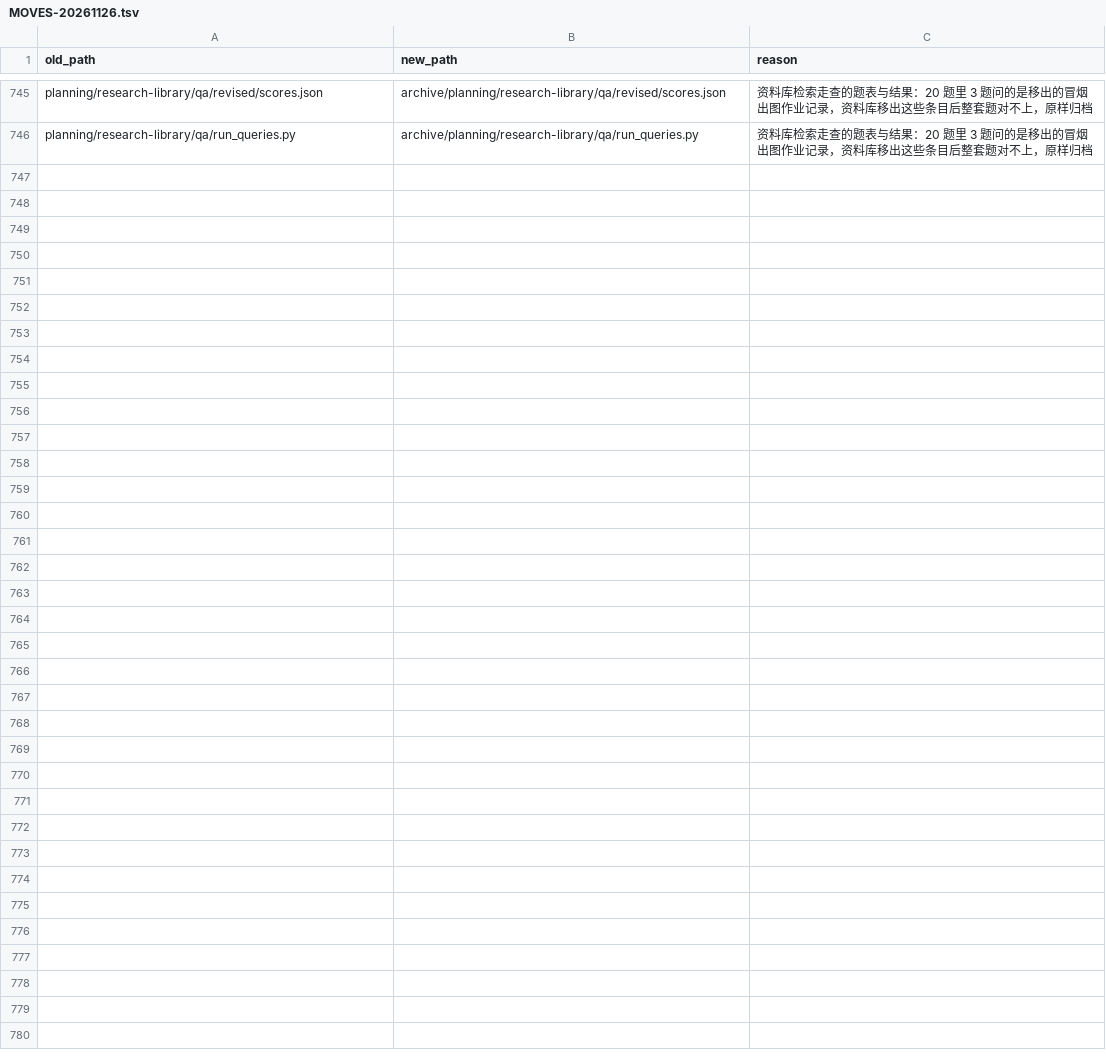
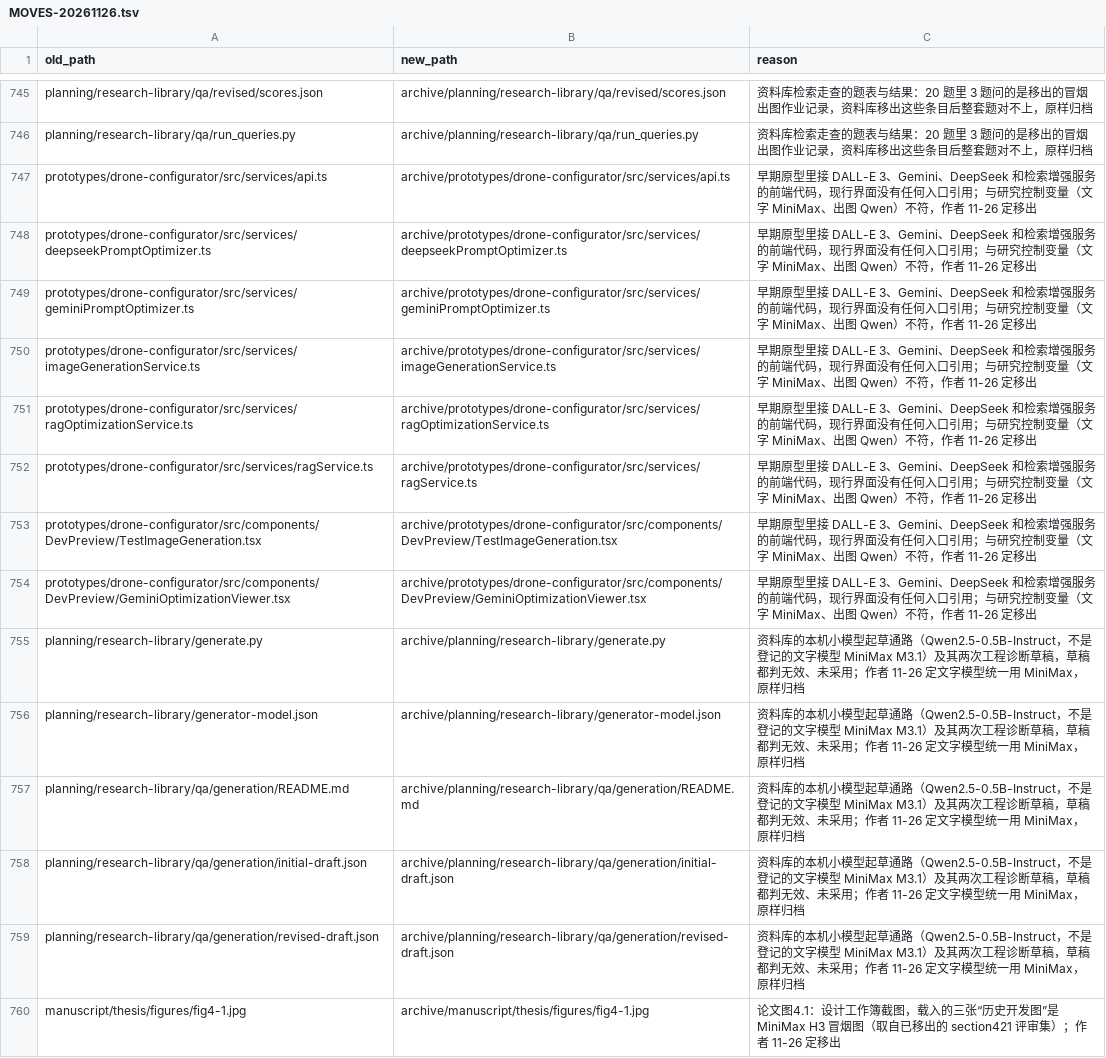
Before and after one commit to lucienzhu/paper, a TSV file: archive/MOVES-20261126.tsv, drawn as a sheet; only a part is shown, gaps mark what is left out.

```diff
--- a/archive/MOVES-20261126.tsv
+++ b/archive/MOVES-20261126.tsv
@@ -746 +746,15 @@ planning/research-library/qa/revised/scores.json	archive/planning/research-libra
 planning/research-library/qa/run_queries.py	archive/planning/research-library/qa/run_queries.py	资料库检索走查的题表与结果：20 题里 3 题问的是移出的冒烟出图作业记录，资料库移出这些条目后整套题对不上，原样归档
+prototypes/drone-configurator/src/services/api.ts	archive/prototypes/drone-configurator/src/services/api.ts	早期原型里接 DALL-E 3、Gemini、DeepSeek 和检索增强服务的前端代码，现行界面没有任何入口引用；与研究控制变量（文字 MiniMax、出图 Qwen）不符，作者 11-26 定移出
+prototypes/drone-configurator/src/services/deepseekPromptOptimizer.ts	archive/prototypes/drone-configurator/src/services/deepseekPromptOptimizer.ts	早期原型里接 DALL-E 3、Gemini、DeepSeek 和检索增强服务的前端代码，现行界面没有任何入口引用；与研究控制变量（文字 MiniMax、出图 Qwen）不符，作者 11-26 定移出
+prototypes/drone-configurator/src/services/geminiPromptOptimizer.ts	archive/prototypes/drone-configurator/src/services/geminiPromptOptimizer.ts	早期原型里接 DALL-E 3、Gemini、DeepSeek 和检索增强服务的前端代码，现行界面没有任何入口引用；与研究控制变量（文字 MiniMax、出图 Qwen）不符，作者 11-26 定移出
+prototypes/drone-configurator/src/services/imageGenerationService.ts	archive/prototypes/drone-configurator/src/services/imageGenerationService.ts	早期原型里接 DALL-E 3、Gemini、DeepSeek 和检索增强服务的前端代码，现行界面没有任何入口引用；与研究控制变量（文字 MiniMax、出图 Qwen）不符，作者 11-26 定移出
+prototypes/drone-configurator/src/services/ragOptimizationService.ts	archive/prototypes/drone-configurator/src/services/ragOptimizationService.ts	早期原型里接 DALL-E 3、Gemini、DeepSeek 和检索增强服务的前端代码，现行界面没有任何入口引用；与研究控制变量（文字 MiniMax、出图 Qwen）不符，作者 11-26 定移出
+prototypes/drone-configurator/src/services/ragService.ts	archive/prototypes/drone-configurator/src/services/ragService.ts	早期原型里接 DALL-E 3、Gemini、DeepSeek 和检索增强服务的前端代码，现行界面没有任何入口引用；与研究控制变量（文字 MiniMax、出图 Qwen）不符，作者 11-26 定移出
+prototypes/drone-configurator/src/components/DevPreview/TestImageGeneration.tsx	archive/prototypes/drone-configurator/src/components/DevPreview/TestImageGeneration.tsx	早期原型里接 DALL-E 3、Gemini、DeepSeek 和检索增强服务的前端代码，现行界面没有任何入口引用；与研究控制变量（文字 MiniMax、出图 Qwen）不符，作者 11-26 定移出
+prototypes/drone-configurator/src/components/DevPreview/GeminiOptimizationViewer.tsx	archive/prototypes/drone-configurator/src/components/DevPreview/GeminiOptimizationViewer.tsx	早期原型里接 DALL-E 3、Gemini、DeepSeek 和检索增强服务的前端代码，现行界面没有任何入口引用；与研究控制变量（文字 MiniMax、出图 Qwen）不符，作者 11-26 定移出
+planning/research-library/generate.py	archive/planning/research-library/generate.py	资料库的本机小模型起草通路（Qwen2.5-0.5B-Instruct，不是登记的文字模型 MiniMax M3.1）及其两次工程诊断草稿，草稿都判无效、未采用；作者 11-26 定文字模型统一用 MiniMax，原样归档
+planning/research-library/generator-model.json	archive/planning/research-library/generator-model.json	资料库的本机小模型起草通路（Qwen2.5-0.5B-Instruct，不是登记的文字模型 MiniMax M3.1）及其两次工程诊断草稿，草稿都判无效、未采用；作者 11-26 定文字模型统一用 MiniMax，原样归档
+planning/research-library/qa/generation/README.md	archive/planning/research-library/qa/generation/README.md	资料库的本机小模型起草通路（Qwen2.5-0.5B-Instruct，不是登记的文字模型 MiniMax M3.1）及其两次工程诊断草稿，草稿都判无效、未采用；作者 11-26 定文字模型统一用 MiniMax，原样归档
+planning/research-library/qa/generation/initial-draft.json	archive/planning/research-library/qa/generation/initial-draft.json	资料库的本机小模型起草通路（Qwen2.5-0.5B-Instruct，不是登记的文字模型 MiniMax M3.1）及其两次工程诊断草稿，草稿都判无效、未采用；作者 11-26 定文字模型统一用 MiniMax，原样归档
+planning/research-library/qa/generation/revised-draft.json	archive/planning/research-library/qa/generation/revised-draft.json	资料库的本机小模型起草通路（Qwen2.5-0.5B-Instruct，不是登记的文字模型 MiniMax M3.1）及其两次工程诊断草稿，草稿都判无效、未采用；作者 11-26 定文字模型统一用 MiniMax，原样归档
+manuscript/thesis/figures/fig4-1.jpg	archive/manuscript/thesis/figures/fig4-1.jpg	论文图4.1：设计工作簿截图，载入的三张“历史开发图”是 MiniMax H3 冒烟图（取自已移出的 section421 评审集）；作者 11-26 定移出
```
Also changed, not shown: 36 other files.
